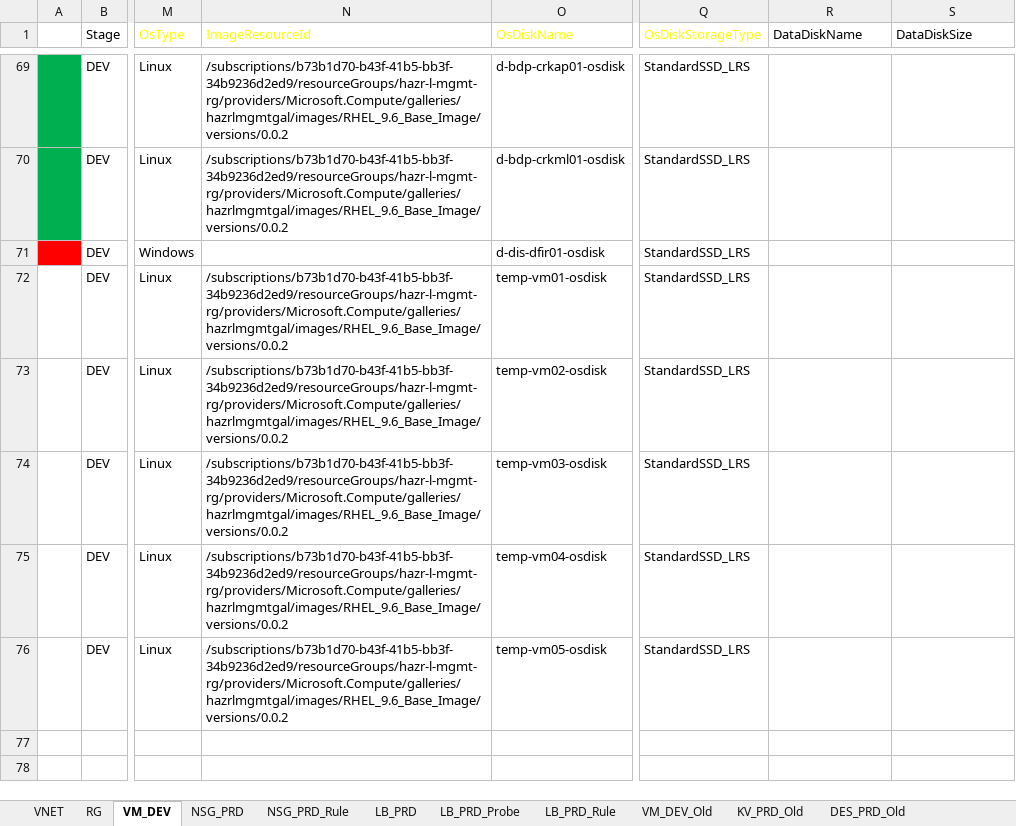
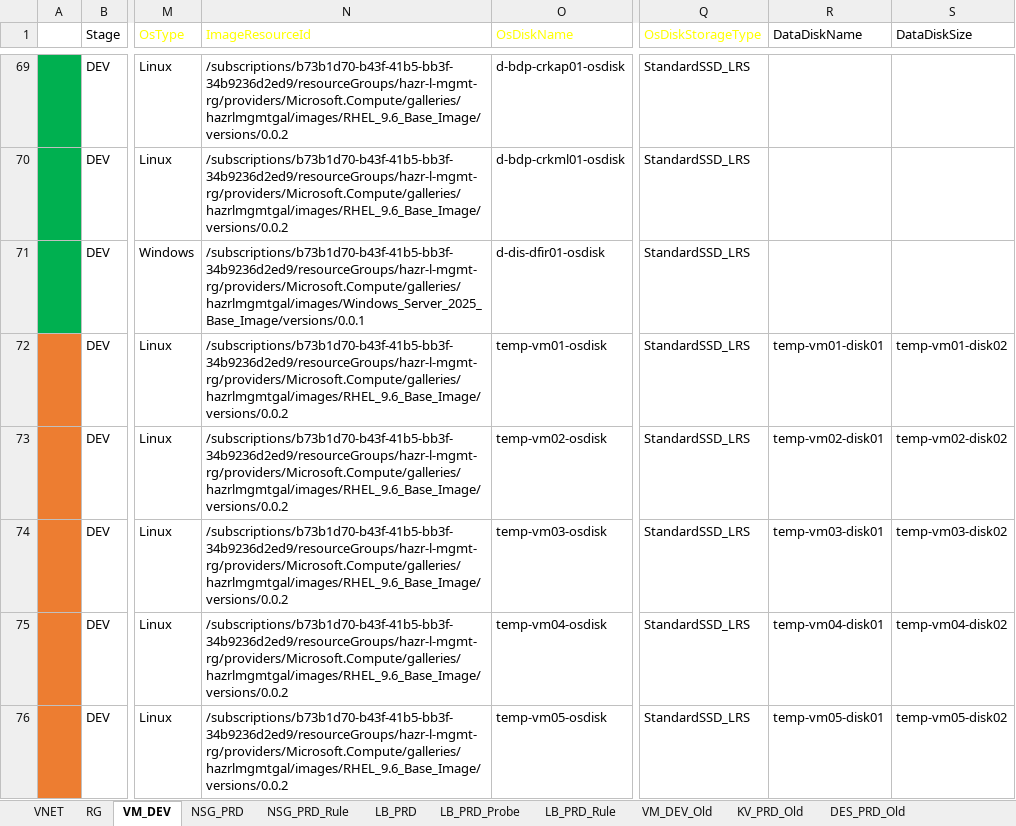
Before and after one commit to skpaek-git/hgi_resourceDeploy, an Excel workbook: 서버정보/20260320_샘플_리소스배포_정리.xlsx, sheet VM_DEV, drawn as a sheet; only a part is shown, gaps mark what is left out; values as stored, in another font and other column widths than the file's, no borders; table styles not drawn; the diff names each change by its address in the sheet, - before the commit and + after, or states it on an @@ line.

```diff
--- a/서버정보/20260320_샘플_리소스배포_정리.xlsx (sheet VM_DEV)
+++ b/서버정보/20260320_샘플_리소스배포_정리.xlsx (sheet VM_DEV)
-A71 fill: #FF0000
+A71 fill: #00B050
-N71 (ImageResourceId): (empty)
+N71 (ImageResourceId): /subscriptions/b73b1d70-b43f-41b5-bb3f-34b9236d2ed9/resourceGroups/hazr-l-mgmt-rg/providers/Microsoft.Compute/galleries/hazrlmgmtgal/images/Windows_Server_2025_Base_Image/versions/0.0.1
-A72:A76 fill: none
+A72:A76 fill: #ED7D31
-R72 (DataDiskName): (empty)
+R72 (DataDiskName): temp-vm01-disk01
-S72 (DataDiskSize): (empty)
+S72 (DataDiskSize): temp-vm01-disk02
-R73 (DataDiskName): (empty)
+R73 (DataDiskName): temp-vm02-disk01
-S73 (DataDiskSize): (empty)
+S73 (DataDiskSize): temp-vm02-disk02
-R74 (DataDiskName): (empty)
+R74 (DataDiskName): temp-vm03-disk01
-S74 (DataDiskSize): (empty)
+S74 (DataDiskSize): temp-vm03-disk02
-R75 (DataDiskName): (empty)
+R75 (DataDiskName): temp-vm04-disk01
-S75 (DataDiskSize): (empty)
+S75 (DataDiskSize): temp-vm04-disk02
-R76 (DataDiskName): (empty)
+R76 (DataDiskName): temp-vm05-disk01
-S76 (DataDiskSize): (empty)
+S76 (DataDiskSize): temp-vm05-disk02
```
Also changed, not shown: 1 other file.
